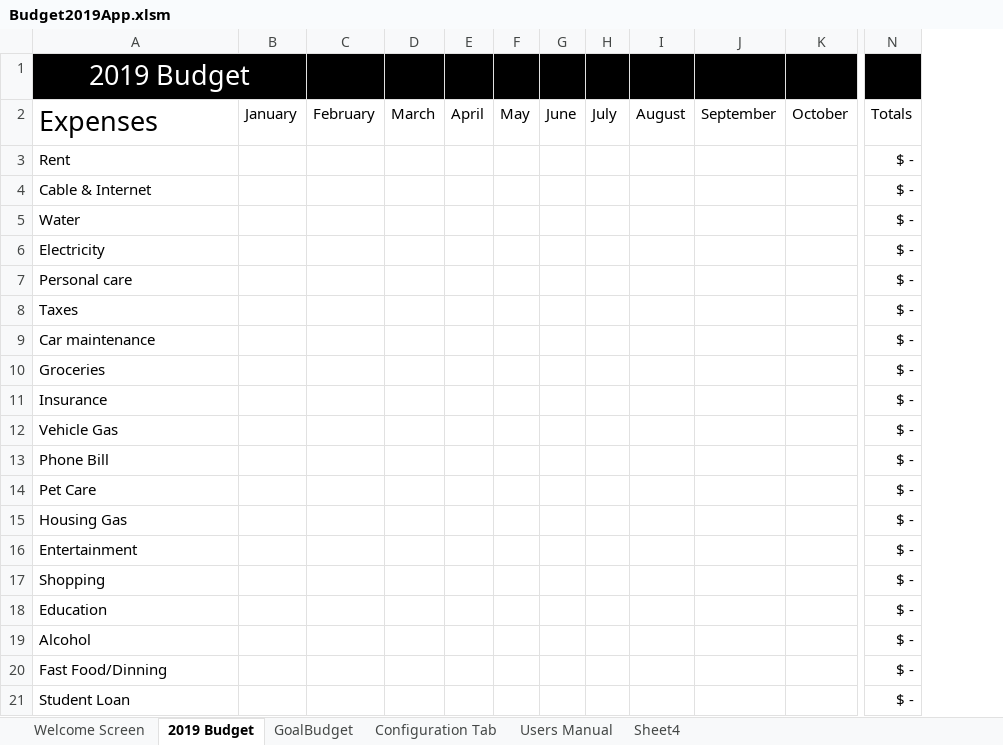
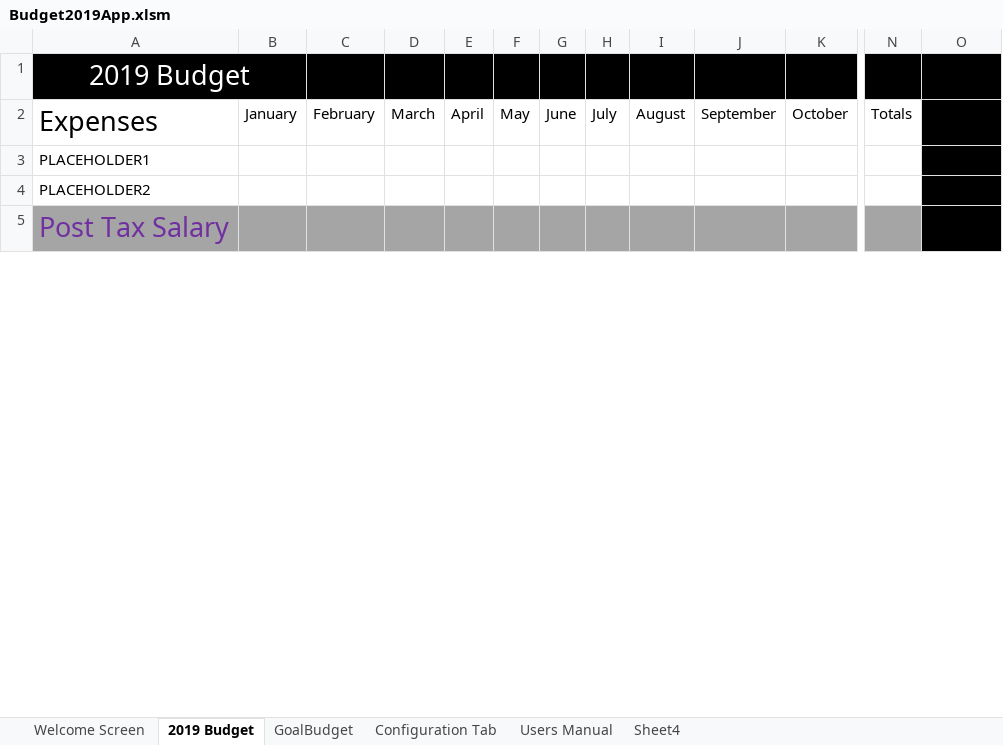
Before and after one commit to R-Sandor/excelBudgetApp, an Excel workbook: Budget2019App.xlsm, sheet 2019 Budget, drawn as a sheet; only a part is shown, gaps mark what is left out; values as stored, in another font and other column widths than the file's, no borders; charts and pictures and conditional formats not drawn; removed rows and columns are numbered as before the commit, all else as after; rows hold the shown columns only; the diff covers the shown part only; the diff names each change by its address in the sheet, - before the commit and + after, or states it on an @@ line.

Commit message:
Income page complete, working on expense page

```diff
--- a/Budget2019App.xlsm (sheet 2019 Budget)
+++ b/Budget2019App.xlsm (sheet 2019 Budget)
-column N, rows 2-5: Totals | $ - | $ - | $ -
+column N, row 2: Totals
+column O, rows 1-3: Title | headers | Expenses
-A3: Rent
+A3: PLACEHOLDER1
-A4: Cable & Internet
+A4: PLACEHOLDER2
-A5: Water
+A5: Post Tax Salary
-A5:K5 fill: none
+A5:K5 fill: #A5A5A5
-A5 text colour: black
+A5 text colour: #7030A0, text size: larger
-row 6: Electricity |  |  |  |  |  |  |  |  |  |  | $ -
-row 7: Personal care |  |  |  |  |  |  |  |  |  |  | $ -
-row 8: Taxes |  |  |  |  |  |  |  |  |  |  | $ -
-row 9: Car maintenance |  |  |  |  |  |  |  |  |  |  | $ -
-row 10: Groceries |  |  |  |  |  |  |  |  |  |  | $ -
-row 11: Insurance |  |  |  |  |  |  |  |  |  |  | $ -
-row 12: Vehicle Gas |  |  |  |  |  |  |  |  |  |  | $ -
-row 13: Phone Bill |  |  |  |  |  |  |  |  |  |  | $ -
-row 14: Pet Care |  |  |  |  |  |  |  |  |  |  | $ -
-row 15: Housing Gas |  |  |  |  |  |  |  |  |  |  | $ -
-row 16: Entertainment |  |  |  |  |  |  |  |  |  |  | $ -
-row 17: Shopping |  |  |  |  |  |  |  |  |  |  | $ -
-row 18: Education |  |  |  |  |  |  |  |  |  |  | $ -
-row 19: Alcohol |  |  |  |  |  |  |  |  |  |  | $ -
-row 20: Fast Food/Dinning |  |  |  |  |  |  |  |  |  |  | $ -
-row 21: Student Loan |  |  |  |  |  |  |  |  |  |  | $ -
```
Also changed, not shown: 3 added rows, 3 removed rows, 3 edited cells and cell formats elsewhere in this sheet, sheet GoalBudget, sheet Configuration Tab, charts or pictures, 1 other file.
